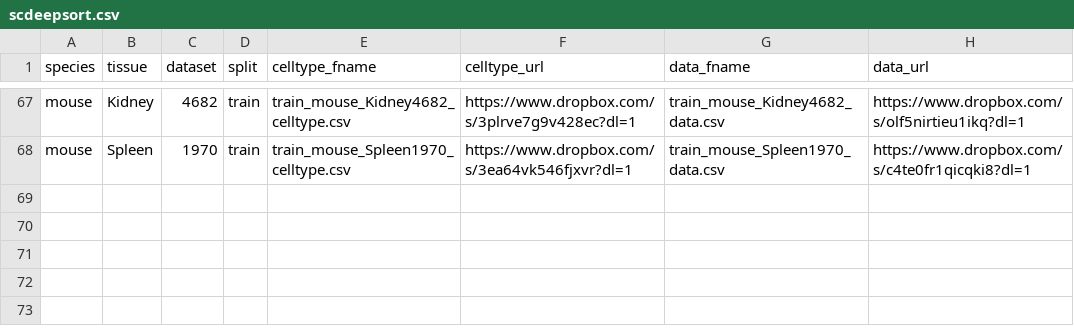
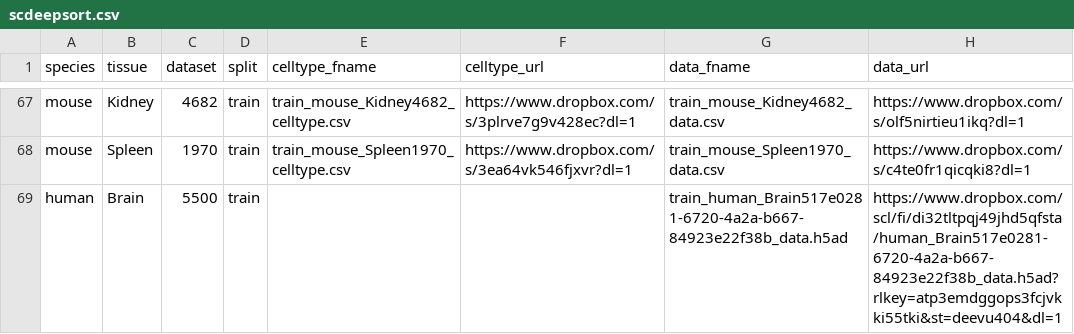
Before and after one commit to OmicsML/dance, a CSV file: dance/metadata/scdeepsort.csv, drawn as a sheet; only a part is shown, gaps mark what is left out; the diff names each change by its address in the sheet, - before the commit and + after, or states it on an @@ line.

Commit message:
update metadata

```diff
--- a/dance/metadata/scdeepsort.csv
+++ b/dance/metadata/scdeepsort.csv
+row 69: human | Brain | 5500 | train |  |  | train_human_Brain517e0281-6720-4a2a-b667-84923e22f38b_data.h5ad | https://www.dropbox.com/scl/fi/di32tltpqj49jhd5qfsta/human_Brain517e0281-6720-4a2a-b667-84923e22f38b_data.h5ad?rlkey=atp3emdggops3fcjvkki55tki&st=deevu404&dl=1
```
